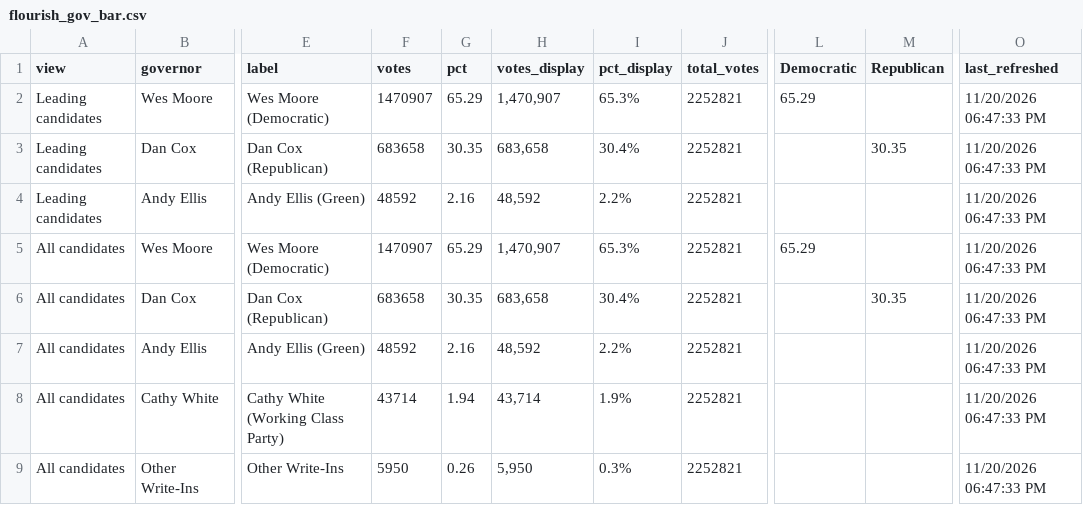
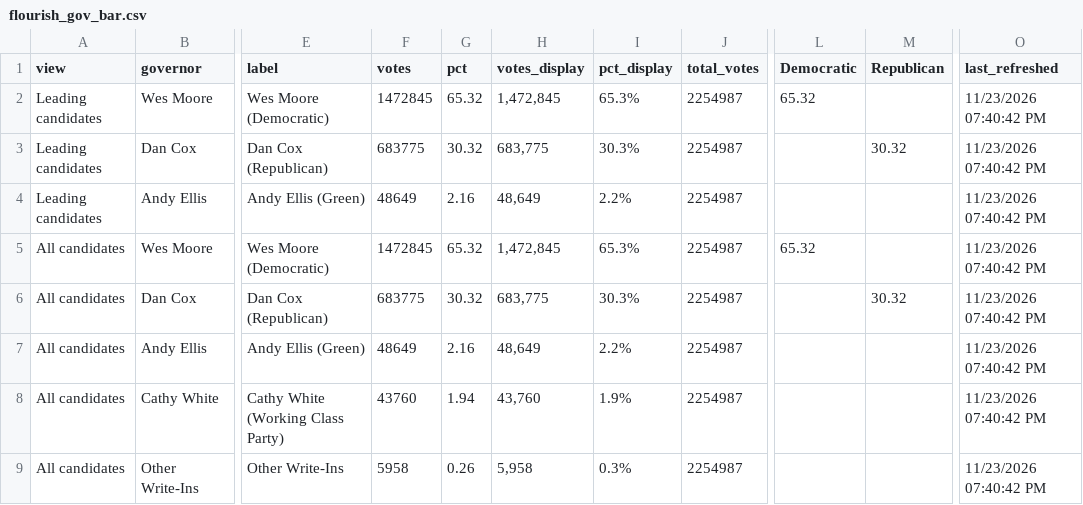
Before and after one commit to Sammyliu0606/midterm_result, a CSV file: data/live/flourish/flourish_gov_bar.csv, drawn as a sheet; only a part is shown, gaps mark what is left out; the diff names each change by its address in the sheet, - before the commit and + after, or states it on an @@ line.

```diff
--- a/data/live/flourish/flourish_gov_bar.csv
+++ b/data/live/flourish/flourish_gov_bar.csv
-F2 (votes): 1470907
+F2 (votes): 1472845
-G2 (pct): 65.29
+G2 (pct): 65.32
-H2 (votes_display): 1,470,907
+H2 (votes_display): 1,472,845
-J2:J9 (total_votes): 2252821
+J2:J9 (total_votes): 2254987
-L2 (Democratic): 65.29
+L2 (Democratic): 65.32
-O2:O9 (last_refreshed): 11/20/2026 06:47:33 PM
+O2:O9 (last_refreshed): 11/23/2026 07:40:42 PM
-F3 (votes): 683658
+F3 (votes): 683775
-G3 (pct): 30.35
+G3 (pct): 30.32
-H3 (votes_display): 683,658
+H3 (votes_display): 683,775
-I3 (pct_display): 30.4%
+I3 (pct_display): 30.3%
-M3 (Republican): 30.35
+M3 (Republican): 30.32
-F4 (votes): 48592
+F4 (votes): 48649
-H4 (votes_display): 48,592
+H4 (votes_display): 48,649
-F5 (votes): 1470907
+F5 (votes): 1472845
-G5 (pct): 65.29
+G5 (pct): 65.32
-H5 (votes_display): 1,470,907
+H5 (votes_display): 1,472,845
-L5 (Democratic): 65.29
+L5 (Democratic): 65.32
-F6 (votes): 683658
+F6 (votes): 683775
-G6 (pct): 30.35
+G6 (pct): 30.32
-H6 (votes_display): 683,658
+H6 (votes_display): 683,775
-I6 (pct_display): 30.4%
+I6 (pct_display): 30.3%
-M6 (Republican): 30.35
+M6 (Republican): 30.32
-F7 (votes): 48592
+F7 (votes): 48649
-H7 (votes_display): 48,592
+H7 (votes_display): 48,649
-F8 (votes): 43714
+F8 (votes): 43760
-H8 (votes_display): 43,714
+H8 (votes_display): 43,760
-F9 (votes): 5950
+F9 (votes): 5958
-H9 (votes_display): 5,950
+H9 (votes_display): 5,958
```
Also changed, not shown: data/live/flourish/flourish_gov_map.csv, data/live/flourish/flourish_house_d1_bar.csv, 17 other files.
